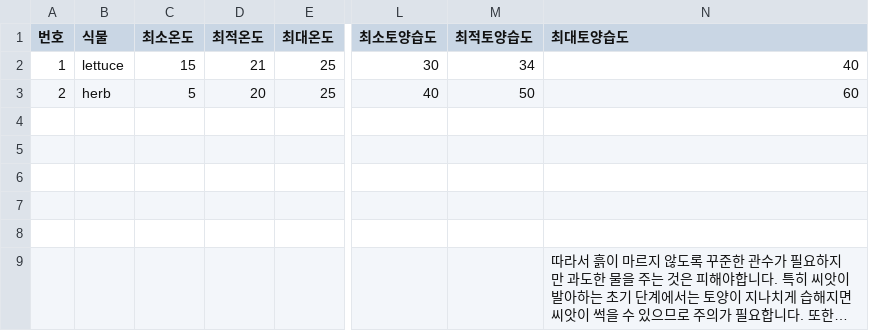
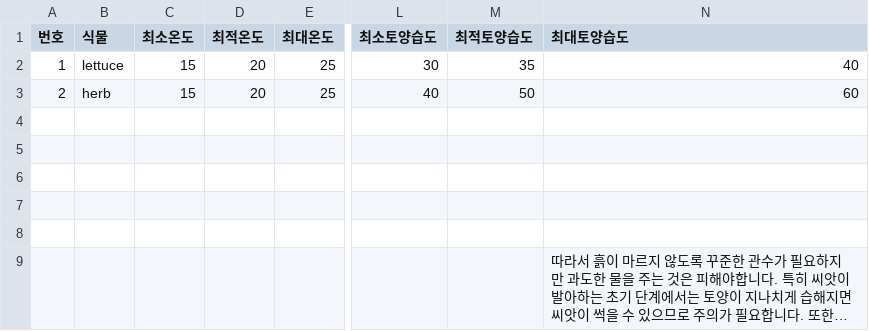
Before and after one commit to taesang0/mechfarm0, a CSV file: Unityplace/mechfarm/Assets/PlantDB.csv, drawn as a sheet; only a part is shown, gaps mark what is left out; long unchanged cells end in …; the diff names each change by its address in the sheet, - before the commit and + after, or states it on an @@ line.

```diff
--- a/Unityplace/mechfarm/Assets/PlantDB.csv
+++ b/Unityplace/mechfarm/Assets/PlantDB.csv
-D2 (최적온도): 21
+D2 (최적온도): 20
-M2 (최적토양습도): 34
+M2 (최적토양습도): 35
-C3 (최소온도): 5
+C3 (최소온도): 15
```
Also changed, not shown: 1 other file.
